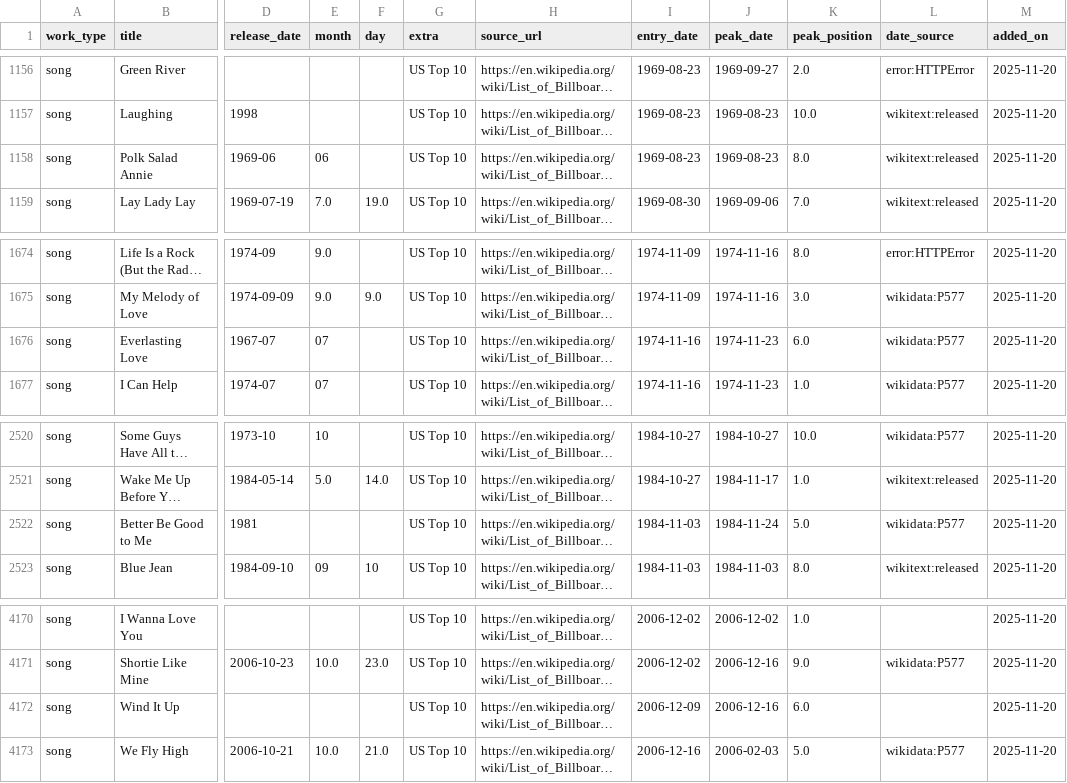
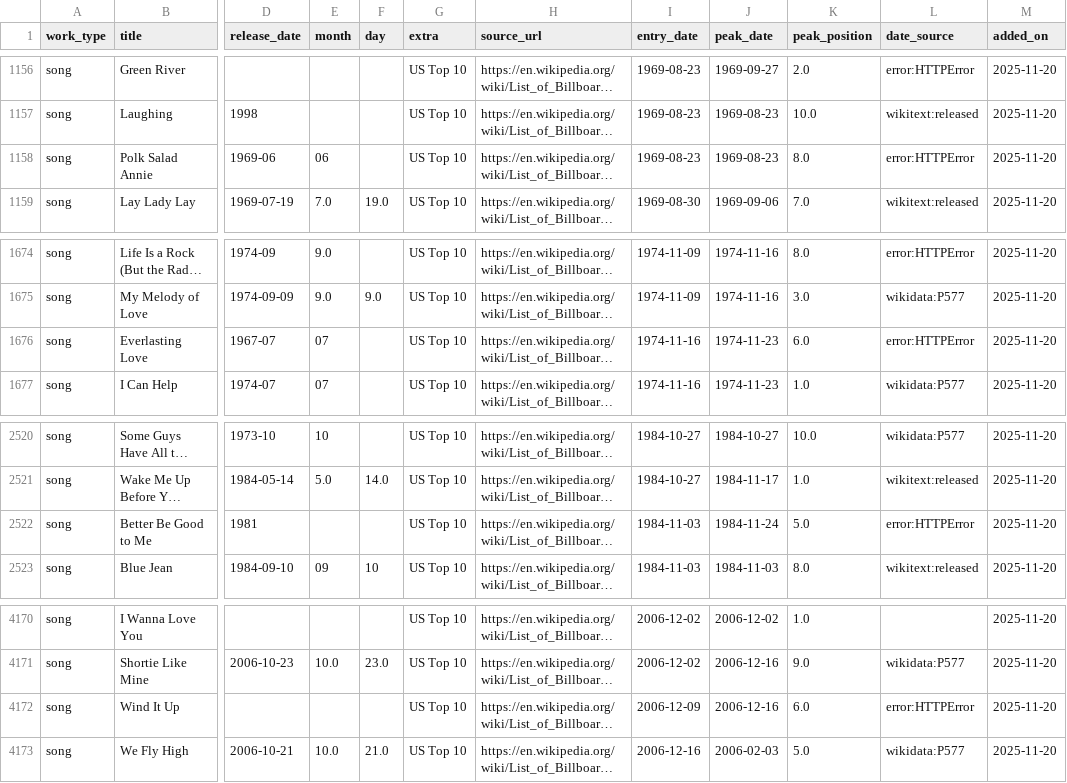
Before and after one commit to 66fishmarket-droid/STRUMOTDSeedGen, a CSV file: data/songs_top10_us_with_dates.csv, drawn as a sheet; only a part is shown, gaps mark what is left out; long unchanged cells end in …; the diff covers the shown part only; the diff names each change by its address in the sheet, - before the commit and + after, or states it on an @@ line.

Commit message:
Auto-update Top10 song release dates (delta)

```diff
--- a/data/songs_top10_us_with_dates.csv
+++ b/data/songs_top10_us_with_dates.csv
-L1158 (date_source): wikitext:released
+L1158 (date_source): error:HTTPError
-L1676 (date_source): wikidata:P577
+L1676 (date_source): error:HTTPError
-L2522 (date_source): wikidata:P577
+L2522 (date_source): error:HTTPError
-L4172 (date_source): (empty)
+L4172 (date_source): error:HTTPError
```
Also changed, not shown: 8 edited cells elsewhere in this file.
